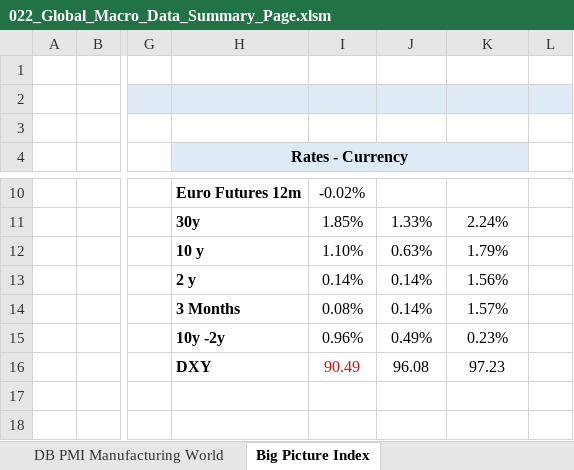
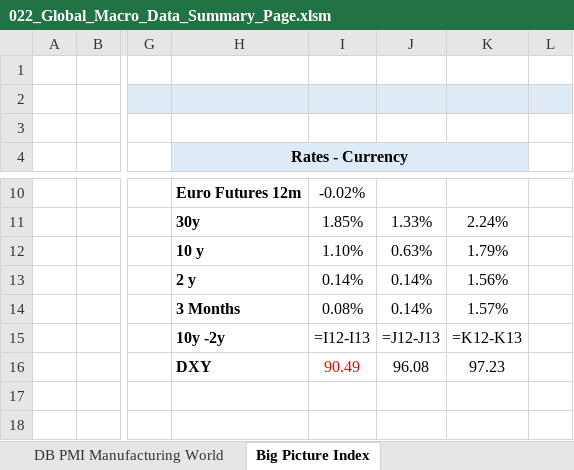
Before and after one commit to markjm5/portfoliomanagement, an Excel workbook: trading_excel_files/03_Leading_Indicators/022_Global_Macro_Data_Summary_Page.xlsm, sheet Big Picture Index, drawn as a sheet; only a part is shown, gaps mark what is left out; values as stored, in another font and other column widths than the file's, no borders; formulas without a stored value are shown as written; charts and pictures not drawn; the diff names each change by its address in the sheet, - before the commit and + after, or states it on an @@ line.

```diff
--- a/trading_excel_files/03_Leading_Indicators/022_Global_Macro_Data_Summary_Page.xlsm (sheet Big Picture Index)
+++ b/trading_excel_files/03_Leading_Indicators/022_Global_Macro_Data_Summary_Page.xlsm (sheet Big Picture Index)
-I15: 0.96%
+I15: =I12-I13
-J15: 0.49%
+J15: =J12-J13
-K15: 0.23%
+K15: =K12-K13
```
Also changed, not shown: sheet PMI Manufacturing World, charts or pictures, trading_excel_files/01_lagging_coincident_indicators/002_lagging_indicator_us_gdp.xlsm, trading_excel_files/01_lagging_coincident_indicators/003_lagging_indicator_world_gdp.xlsm, 25 other files.
